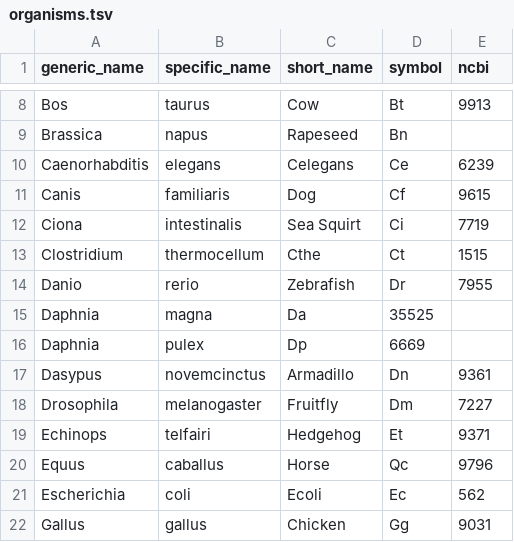
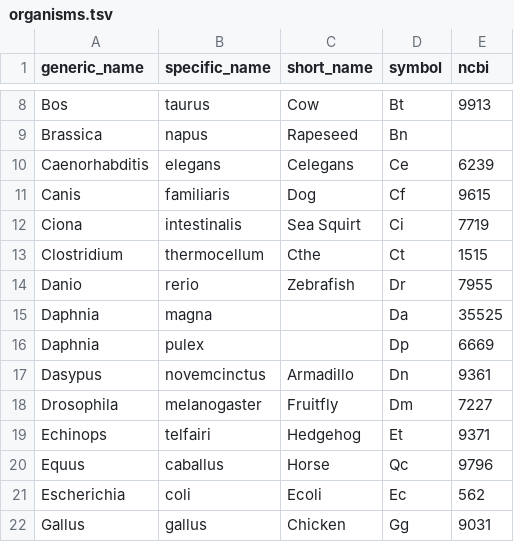
Before and after one commit to bridgedb/datasources, a TSV file: organisms.tsv, drawn as a sheet; only a part is shown, gaps mark what is left out.

Commit message:
No short name

```diff
--- a/organisms.tsv
+++ b/organisms.tsv
@@ -14,4 +14,4 @@ Clostridium	thermocellum	Cthe	Ct	1515
 Danio	rerio	Zebrafish	Dr	7955
-Daphnia	magna	Da	35525
-Daphnia	pulex	Dp	6669
+Daphnia	magna		Da	35525
+Daphnia	pulex		Dp	6669
 Dasypus	novemcinctus	Armadillo	Dn	9361
```
